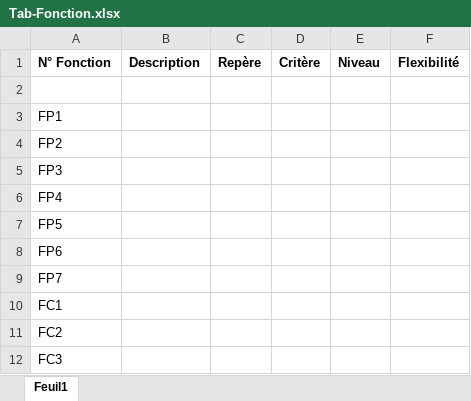
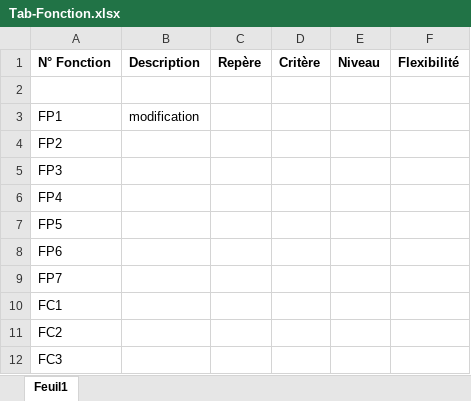
Before and after one commit to LeCoqO/Projet-Web, an Excel workbook: Tab-Fonction.xlsx, sheet Feuil1, drawn as a sheet; values as stored, in another font and other column widths than the file's, no borders; the diff names each change by its address in the sheet, - before the commit and + after, or states it on an @@ line.

Commit message:
Update Tab-Fonction.xlsx

```diff
--- a/Tab-Fonction.xlsx (sheet Feuil1)
+++ b/Tab-Fonction.xlsx (sheet Feuil1)
-B3 (Description): (empty)
+B3 (Description): modification
```
